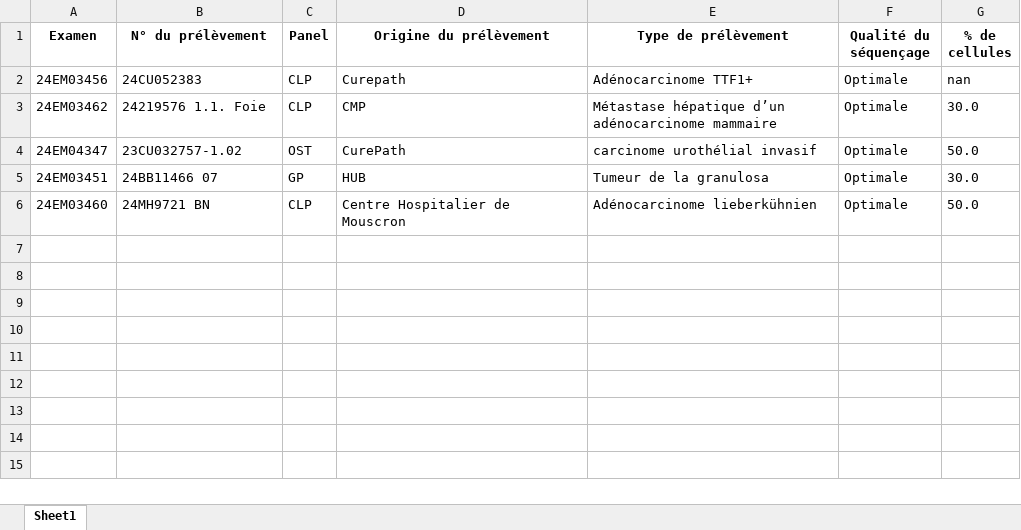
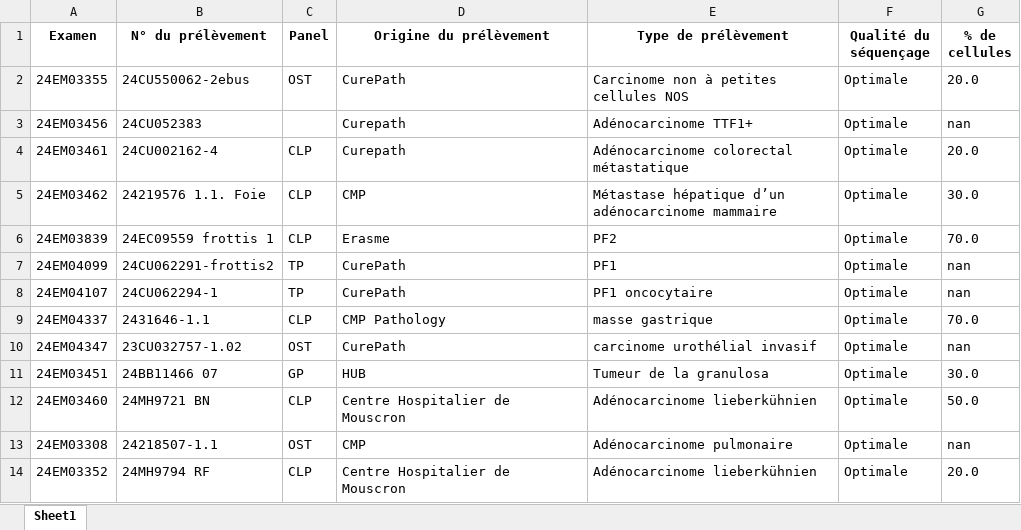
Before and after one commit to Exagor/master-thesis-achten, an Excel workbook: prompt_engineering/experiments/metadata_llama32_3B_grok.xlsx, sheet Sheet1, drawn as a sheet; values as stored, in another font and other column widths than the file's, no borders; addresses are those after the commit; the diff names each change by its address in the sheet, - before the commit and + after, or states it on an @@ line.

```diff
--- a/prompt_engineering/experiments/metadata_llama32_3B_grok.xlsx (sheet Sheet1)
+++ b/prompt_engineering/experiments/metadata_llama32_3B_grok.xlsx (sheet Sheet1)
+row 2: 24EM03355 | 24CU550062-2ebus | OST | CurePath | Carcinome non à petites cellules NOS | Optimale | 20.0
-C3 (Panel): CLP
+C3 (Panel): (empty)
+row 4: 24EM03461 | 24CU002162-4 | CLP | Curepath | Adénocarcinome colorectal métastatique | Optimale | 20.0
+row 6: 24EM03839 | 24EC09559 frottis 1 | CLP | Erasme | PF2 | Optimale | 70.0
+row 7: 24EM04099 | 24CU062291-frottis2 | TP | CurePath | PF1 | Optimale | nan
+row 8: 24EM04107 | 24CU062294-1 | TP | CurePath | PF1 oncocytaire | Optimale | nan
+row 9: 24EM04337 | 2431646-1.1 | CLP | CMP Pathology | masse gastrique | Optimale | 70.0
-G10 (% de cellules): 50.0
+G10 (% de cellules): nan
+row 13: 24EM03308 | 24218507-1.1 | OST | CMP | Adénocarcinome pulmonaire | Optimale | nan
+row 14: 24EM03352 | 24MH9794 RF | CLP | Centre Hospitalier de Mouscron | Adénocarcinome lieberkühnien | Optimale | 20.0
```
Also changed, not shown: prompt_engineering/experiments/metadata_llama32_3B_gemini.xlsx, prompt_engineering/experiments/metadata_llama32_3B_gemma3_4B.xlsx, 9 other files.
